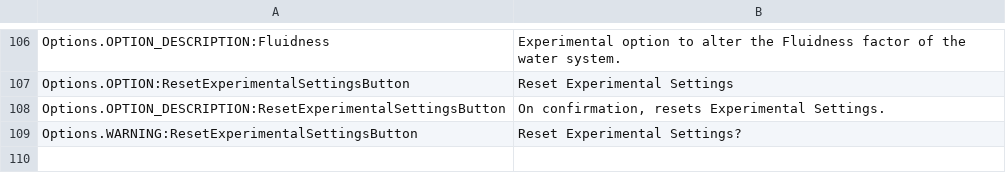
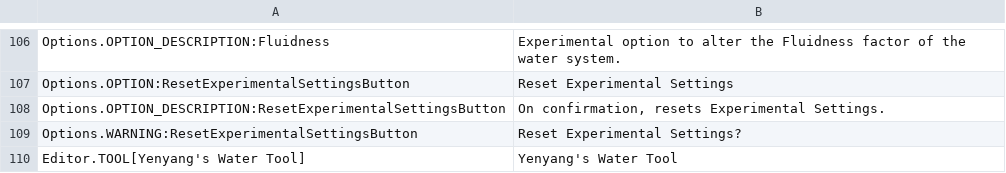
Before and after one commit to yenyang/Water_Features, a CSV file: Water_Features/l10n/en-US.csv, drawn as a sheet; only a part is shown, gaps mark what is left out.

Commit message:
added editor tool button added edior tool button locale key Added check for null active prefab.

```diff
--- a/Water_Features/l10n/en-US.csv
+++ b/Water_Features/l10n/en-US.csv
@@ -109 +109,2 @@ Options.OPTION_DESCRIPTION:ResetExperimentalSettingsButton,"On confirmation, res
 Options.WARNING:ResetExperimentalSettingsButton,"Reset Experimental Settings?"
+Editor.TOOL[Yenyang's Water Tool],"Yenyang's Water Tool"
```
Also changed, not shown: 5 other files.
